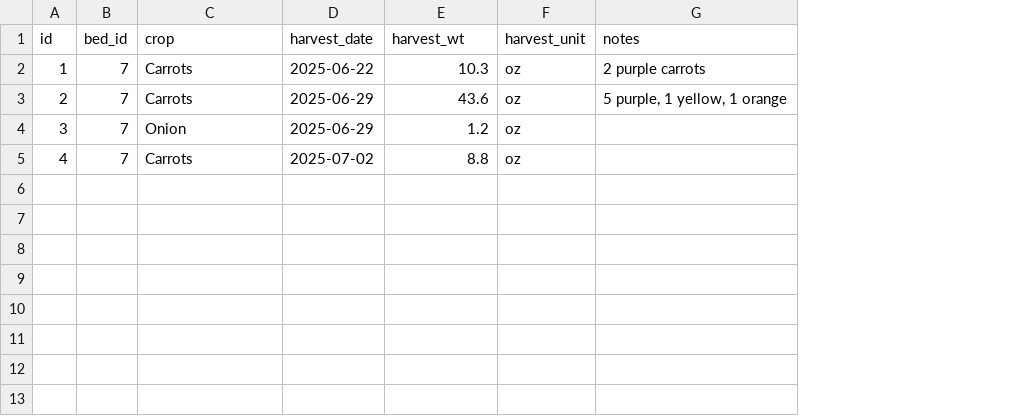
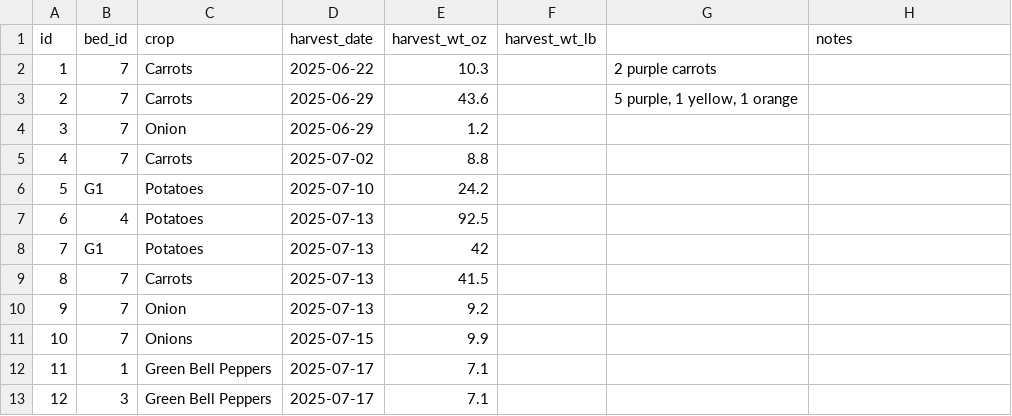
Before and after one commit to ndschulz/kansas-microfarm-climate-tracker, a CSV file: harvest_log.csv, drawn as a sheet; removed rows and columns are numbered as before the commit, all else as after; the diff names each change by its address in the sheet, - before the commit and + after, or states it on an @@ line.

Commit message:
Reordered harvest_log columns and added calculated weight in lbs

```diff
--- a/harvest_log.csv
+++ b/harvest_log.csv
-column F (harvest_unit), rows 2-5: all oz
+column F (harvest_wt_lb), empty
+column G, rows 2-3: 2 purple carrots | 5 purple, 1 yellow, 1 orange
-E1: harvest_wt
+E1: harvest_wt_oz
-H2 (notes): 2 purple carrots
+H2 (notes): (empty)
-H3 (notes): 5 purple, 1 yellow, 1 orange
+H3 (notes): (empty)
+row 6: 5 | G1 | Potatoes | 2025-07-10 | 24.2
+row 7: 6 | 4 | Potatoes | 2025-07-13 | 92.5
+row 8: 7 | G1 | Potatoes | 2025-07-13 | 42
+row 9: 8 | 7 | Carrots | 2025-07-13 | 41.5
+row 10: 9 | 7 | Onion | 2025-07-13 | 9.2
+row 11: 10 | 7 | Onions | 2025-07-15 | 9.9
+row 12: 11 | 1 | Green Bell Peppers | 2025-07-17 | 7.1
+row 13: 12 | 3 | Green Bell Peppers | 2025-07-17 | 7.1
```
